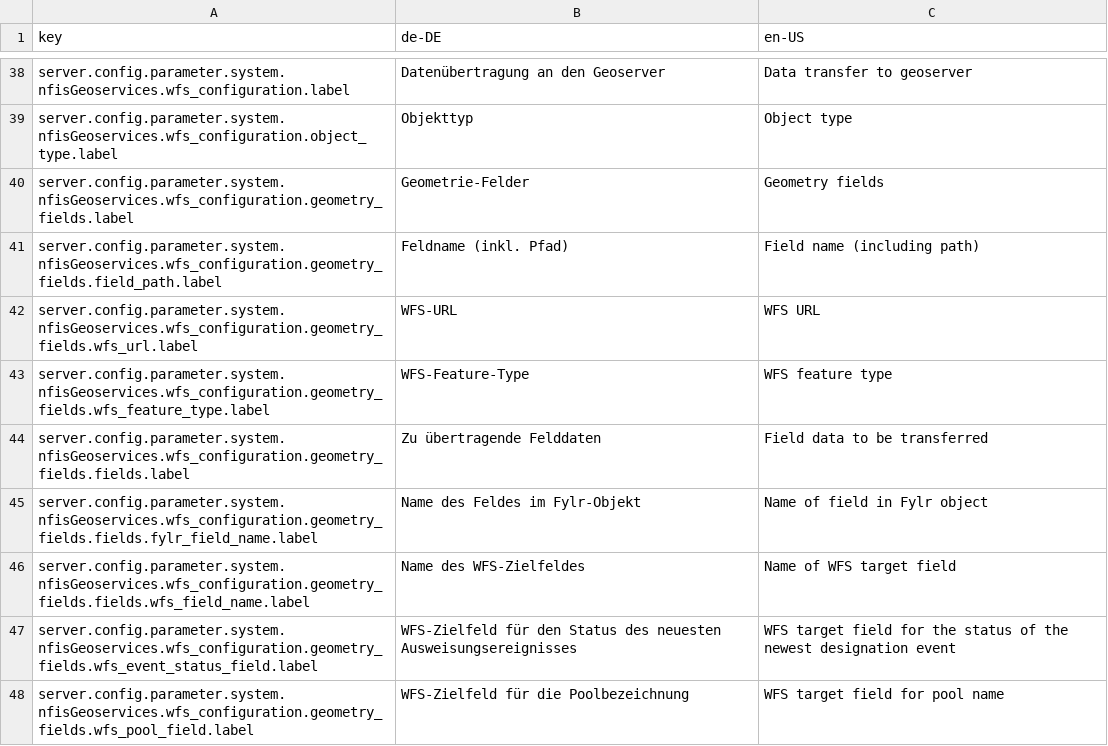
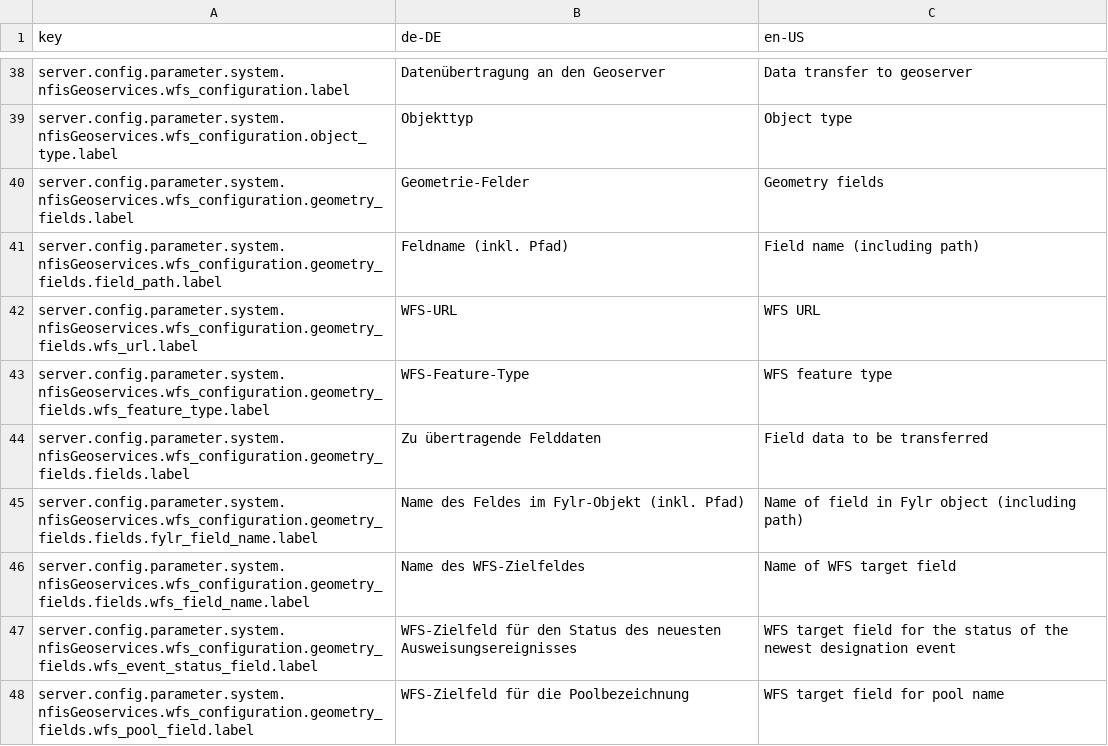
Before and after one commit to programmfabrik/fylr-plugin-custom-data-type-nfis-geometry, a CSV file: l10n/custom-data-type-nfis-geometry.csv, drawn as a sheet; only a part is shown, gaps mark what is left out.

Commit message:
Allow sending data from multi fields to geoserver

```diff
--- a/l10n/custom-data-type-nfis-geometry.csv
+++ b/l10n/custom-data-type-nfis-geometry.csv
@@ -44,3 +44,3 @@ server.config.parameter.system.nfisGeoservices.wfs_configuration.geometry_fields
 server.config.parameter.system.nfisGeoservices.wfs_configuration.geometry_fields.fields.label,Zu übertragende Felddaten,Field data to be transferred
-server.config.parameter.system.nfisGeoservices.wfs_configuration.geometry_fields.fields.fylr_field_name.label,Name des Feldes im Fylr-Objekt,Name of field in Fylr object
+server.config.parameter.system.nfisGeoservices.wfs_configuration.geometry_fields.fields.fylr_field_name.label,Name des Feldes im Fylr-Objekt (inkl. Pfad),Name of field in Fylr object (including path)
 server.config.parameter.system.nfisGeoservices.wfs_configuration.geometry_fields.fields.wfs_field_name.label,Name des WFS-Zielfeldes,Name of WFS target field
```
Also changed, not shown: 1 other file.
